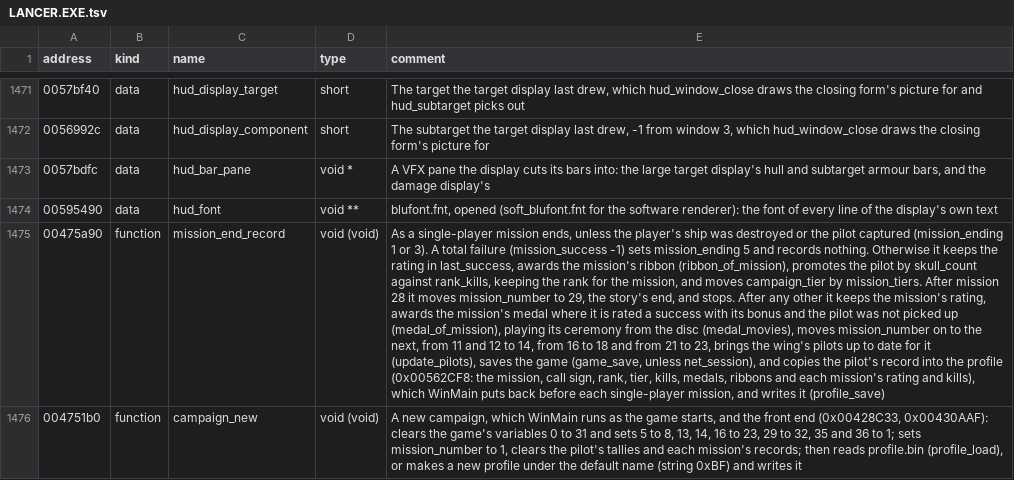
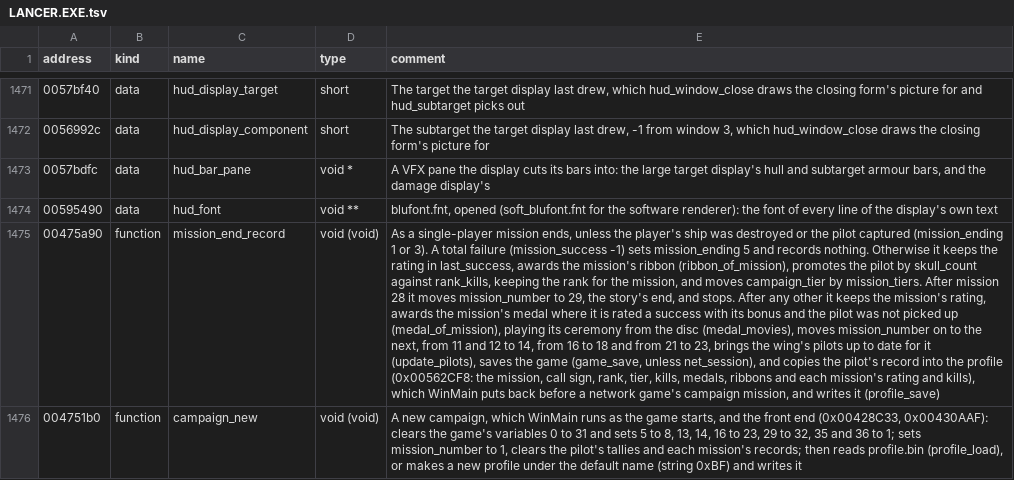
Before and after one commit to OpenReliant/openreliant, a TSV file: ghidra/names/LANCER.EXE.tsv, drawn as a sheet; only a part is shown, gaps mark what is left out; the diff covers the shown part only; the diff names each change by its address in the sheet, - before the commit and + after, or states it on an @@ line.

Commit message:
feat: write the pilot's profile and fit the Kamov's cockpit in mission 25
The original keeps the pilot's call sign and record in profile.bin and
reads the call sign back at the next start, but OpenReliant only read the
file, so a pilot picked in the roster was forgotten on the next launch.
The roster, the rooms and each mission's start now copy the call sign
into the profile and write it, as the original does, and each mission's
end that moves the campaign on copies the campaign into it after the
autosave. The game start, the main menu and START GAME read it back.

Mission 25's first part now loads the Kamov's cockpit with the Phoenix's
wire frame, whatever the loadout's ship, as the original's start does.

A network game's campaign mission reads the profile back, which is left
for multiplayer (#804).

```diff
--- a/ghidra/names/LANCER.EXE.tsv
+++ b/ghidra/names/LANCER.EXE.tsv
-E1475 (comment): …back before each single-player mission, and…
+E1475 (comment): …back before a network game's campaign mission, and…
```
Also changed, not shown: 1 added row and 4 edited cells elsewhere in this file, 19 other files.
